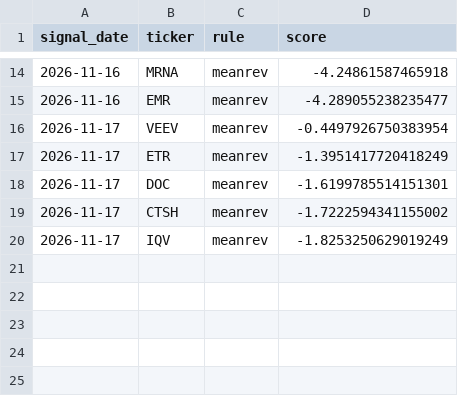
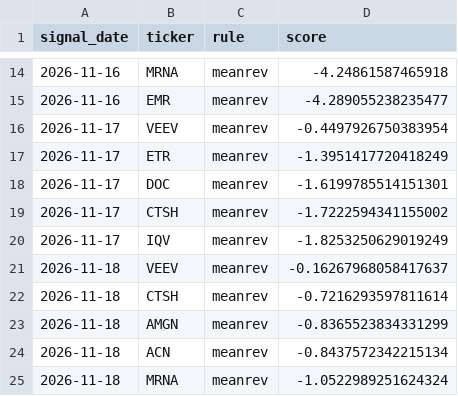
Before and after one commit to charudatta13/swing-bot, a CSV file: data/paper_signals.csv, drawn as a sheet; only a part is shown, gaps mark what is left out.

```diff
--- a/data/paper_signals.csv
+++ b/data/paper_signals.csv
@@ -20 +20,6 @@ signal_date,ticker,rule,score
 2026-11-17,IQV,meanrev,-1.8253250629019249
+2026-11-18,VEEV,meanrev,-0.16267968058417637
+2026-11-18,CTSH,meanrev,-0.7216293597811614
+2026-11-18,AMGN,meanrev,-0.8365523834331299
+2026-11-18,ACN,meanrev,-0.8437572342215134
+2026-11-18,MRNA,meanrev,-1.0522989251624324
```
Also changed, not shown: data/q2_q3_analysis.csv, 3 other files.
